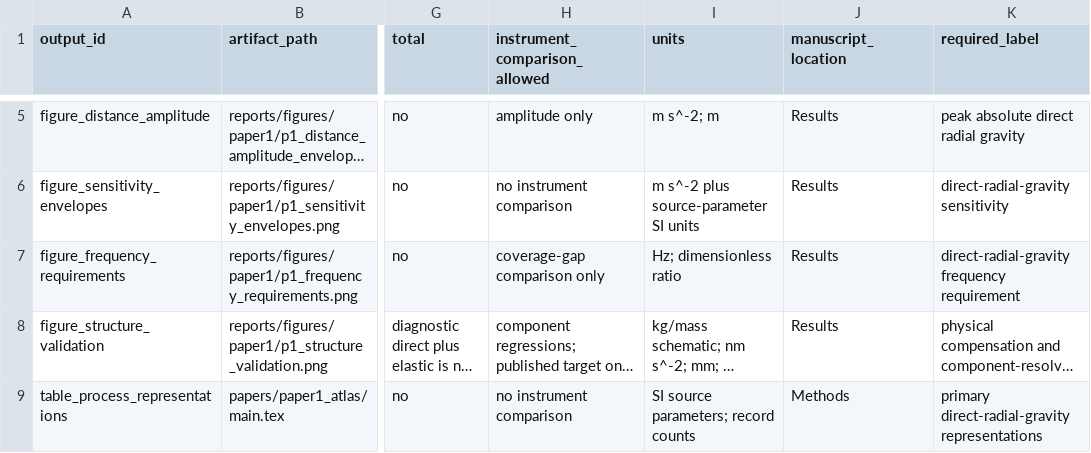
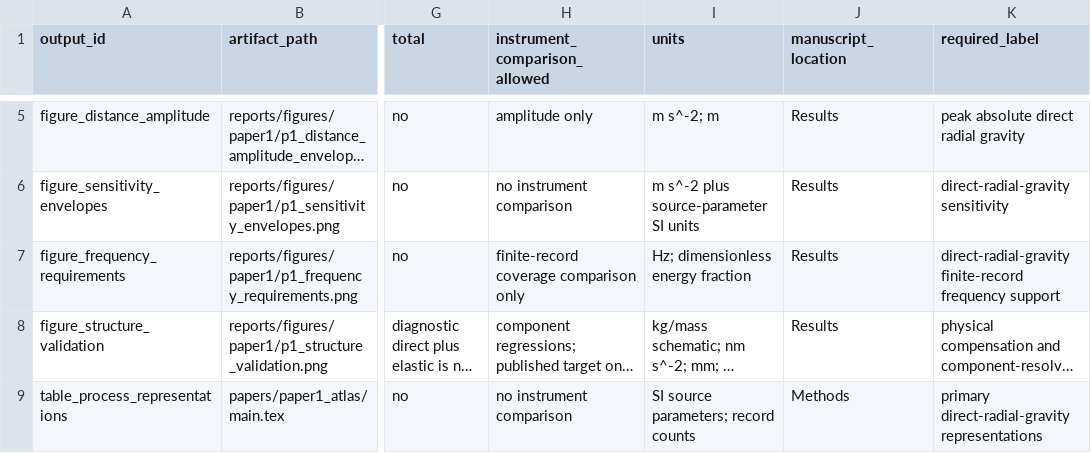
Before and after one commit to lanhung/osg, a CSV file: data/manifests/paper1_observable_ledger.csv, drawn as a sheet; only a part is shown, gaps mark what is left out; long unchanged cells end in …; the diff names each change by its address in the sheet, - before the commit and + after, or states it on an @@ line.

```diff
--- a/data/manifests/paper1_observable_ledger.csv
+++ b/data/manifests/paper1_observable_ledger.csv
-H7 (instrument_comparison_allowed): coverage-gap comparison only
+H7 (instrument_comparison_allowed): finite-record coverage comparison only
-I7 (units): Hz; dimensionless ratio
+I7 (units): Hz; dimensionless energy fraction
-K7 (required_label): direct-radial-gravity frequency requirement
+K7 (required_label): direct-radial-gravity finite-record frequency support
```
Also changed, not shown: 24 other files.
